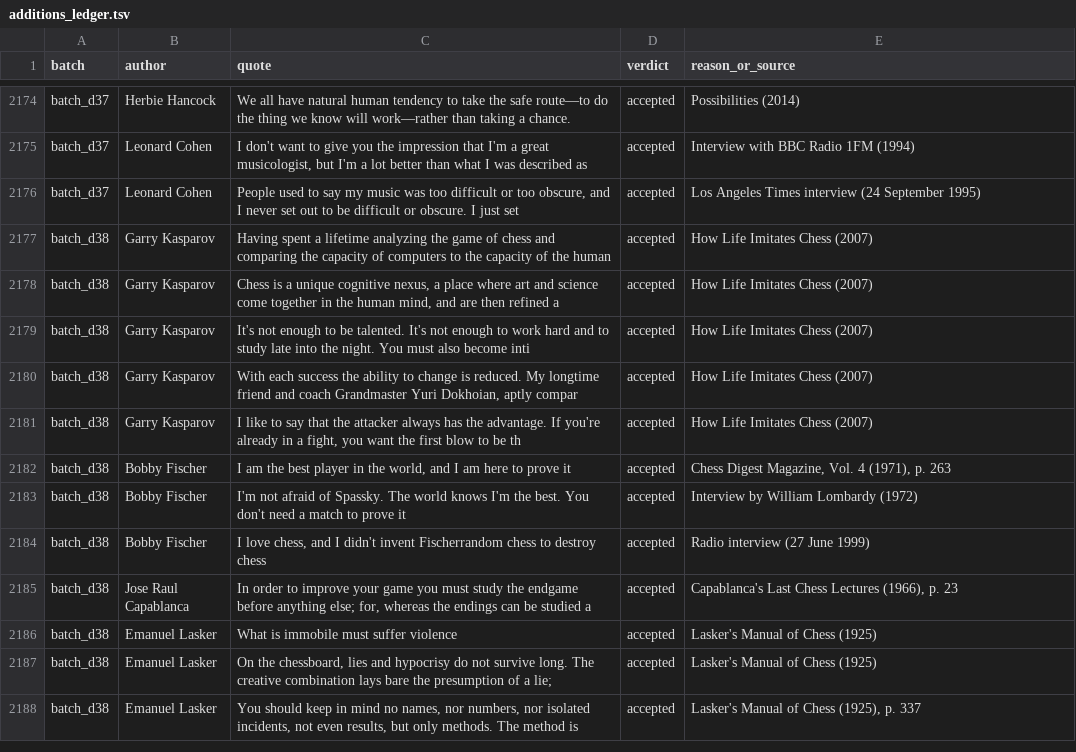
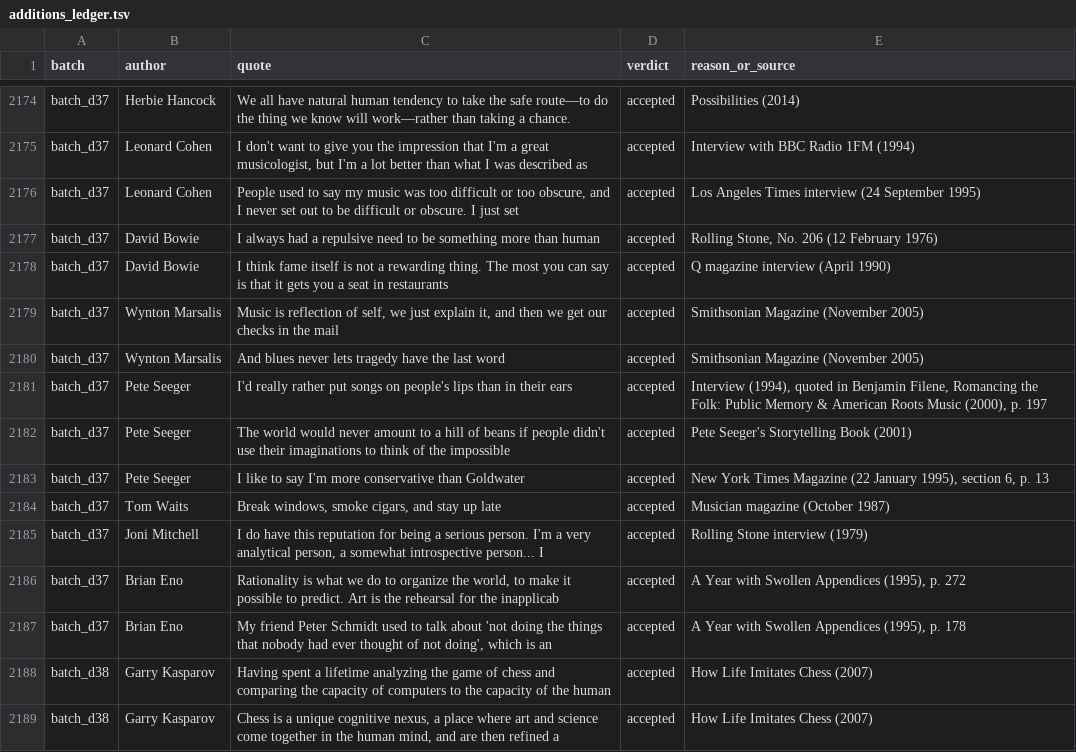
Before and after one commit to alvations/Quotables, a TSV file: sourcing/audit/additions_ledger.tsv, drawn as a sheet; only a part is shown, gaps mark what is left out; the shorter side is filled out with more unchanged rows.

```diff
--- a/sourcing/audit/additions_ledger.tsv
+++ b/sourcing/audit/additions_ledger.tsv
@@ -2176,2 +2176,13 @@ batch_d37	Leonard Cohen	I don't want to give you the impression that I'm a great
 batch_d37	Leonard Cohen	People used to say my music was too difficult or too obscure, and I never set out to be difficult or obscure. I just set	accepted	Los Angeles Times interview (24 September 1995)
+batch_d37	David Bowie	I always had a repulsive need to be something more than human	accepted	Rolling Stone, No. 206 (12 February 1976)
+batch_d37	David Bowie	I think fame itself is not a rewarding thing. The most you can say is that it gets you a seat in restaurants	accepted	Q magazine interview (April 1990)
+batch_d37	Wynton Marsalis	Music is reflection of self, we just explain it, and then we get our checks in the mail	accepted	Smithsonian Magazine (November 2005)
+batch_d37	Wynton Marsalis	And blues never lets tragedy have the last word	accepted	Smithsonian Magazine (November 2005)
+batch_d37	Pete Seeger	I'd really rather put songs on people's lips than in their ears	accepted	Interview (1994), quoted in Benjamin Filene, Romancing the Folk: Public Memory & American Roots Music (2000), p. 197
+batch_d37	Pete Seeger	The world would never amount to a hill of beans if people didn't use their imaginations to think of the impossible	accepted	Pete Seeger's Storytelling Book (2001)
+batch_d37	Pete Seeger	I like to say I'm more conservative than Goldwater	accepted	New York Times Magazine (22 January 1995), section 6, p. 13
+batch_d37	Tom Waits	Break windows, smoke cigars, and stay up late	accepted	Musician magazine (October 1987)
+batch_d37	Joni Mitchell	I do have this reputation for being a serious person. I'm a very analytical person, a somewhat introspective person... I	accepted	Rolling Stone interview (1979)
+batch_d37	Brian Eno	Rationality is what we do to organize the world, to make it possible to predict. Art is the rehearsal for the inapplicab	accepted	A Year with Swollen Appendices (1995), p. 272
+batch_d37	Brian Eno	My friend Peter Schmidt used to talk about 'not doing the things that nobody had ever thought of not doing', which is an	accepted	A Year with Swollen Appendices (1995), p. 178
 batch_d38	Garry Kasparov	Having spent a lifetime analyzing the game of chess and comparing the capacity of computers to the capacity of the human	accepted	How Life Imitates Chess (2007)
```
Also changed, not shown: 8 other files.
